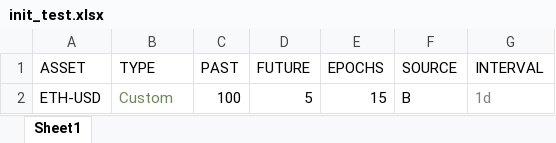
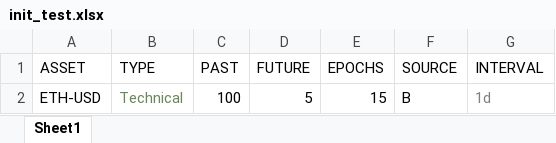
Before and after one commit to plutus-IV-org/plutus_lstm, an Excel workbook: run_commands/inputs/init_test.xlsx, sheet Sheet1, drawn as a sheet; values as stored, in another font and other column widths than the file's, no borders; table styles not drawn; the diff names each change by its address in the sheet, - before the commit and + after, or states it on an @@ line.

```diff
--- a/run_commands/inputs/init_test.xlsx (sheet Sheet1)
+++ b/run_commands/inputs/init_test.xlsx (sheet Sheet1)
-B2 (TYPE): Custom
+B2 (TYPE): Technical
```
Also changed, not shown: 12 other files.
